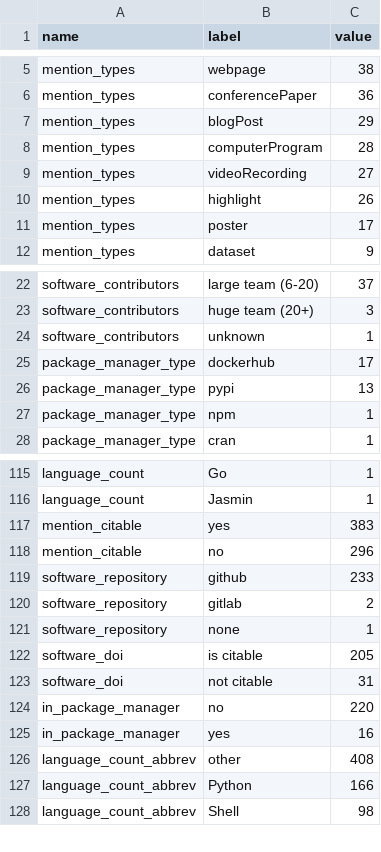
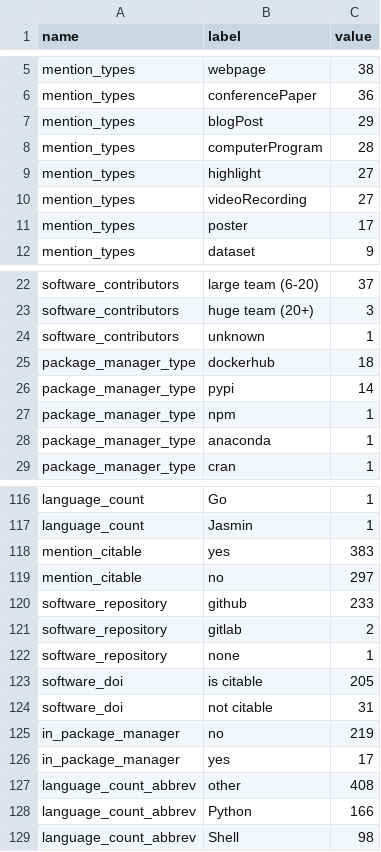
Before and after one commit to jmaassen/RSD-dashboard, a CSV file: data/aggregated_stats.csv, drawn as a sheet; only a part is shown, gaps mark what is left out.

```diff
--- a/data/aggregated_stats.csv
+++ b/data/aggregated_stats.csv
@@ -8,4 +8,4 @@ mention_types, blogPost, 29
 mention_types, computerProgram, 28
+mention_types, highlight, 27
 mention_types, videoRecording, 27
-mention_types, highlight, 26
 mention_types, poster, 17
@@ -24,5 +24,6 @@ software_contributors, huge team (20+), 3
 software_contributors, unknown, 1
-package_manager_type, dockerhub, 17
-package_manager_type, pypi, 13
+package_manager_type, dockerhub, 18
+package_manager_type, pypi, 14
 package_manager_type, npm, 1
+package_manager_type, anaconda, 1
 package_manager_type, cran, 1
@@ -117,3 +118,3 @@ language_count, Jasmin, 1
 mention_citable, yes, 383
-mention_citable, no, 296
+mention_citable, no, 297
 software_repository, github, 233
@@ -123,4 +124,4 @@ software_doi, is citable, 205
 software_doi, not citable, 31
-in_package_manager, no, 220
-in_package_manager, yes, 16
+in_package_manager, no, 219
+in_package_manager, yes, 17
 language_count_abbrev, other, 408
```
Also changed, not shown: data/high_level_metrics.csv, 1 other file.
